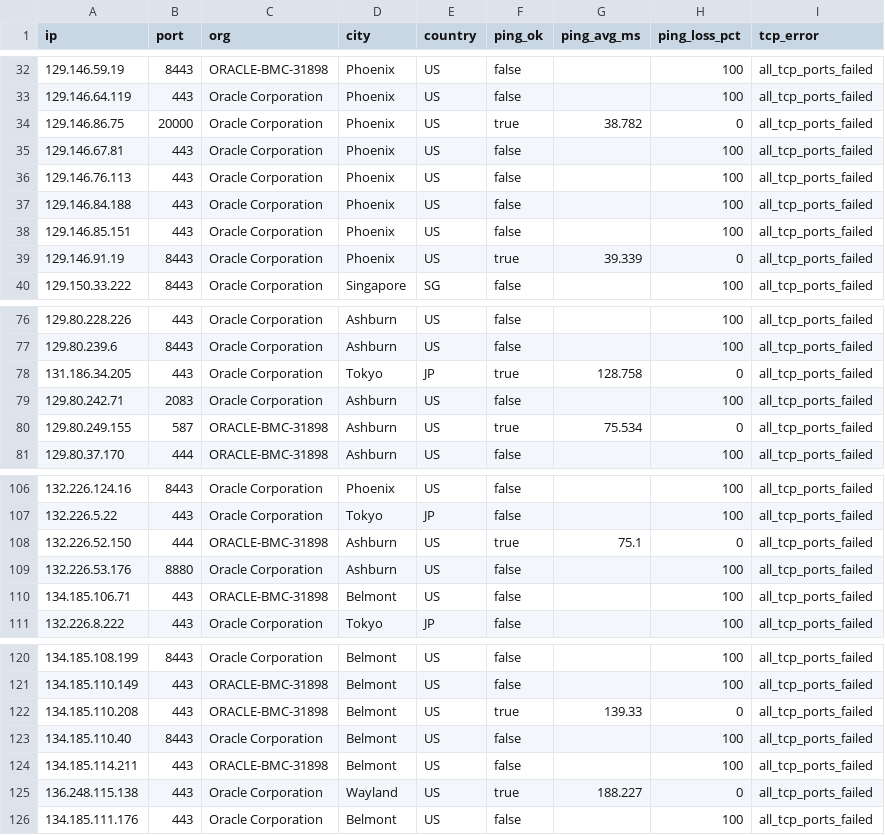
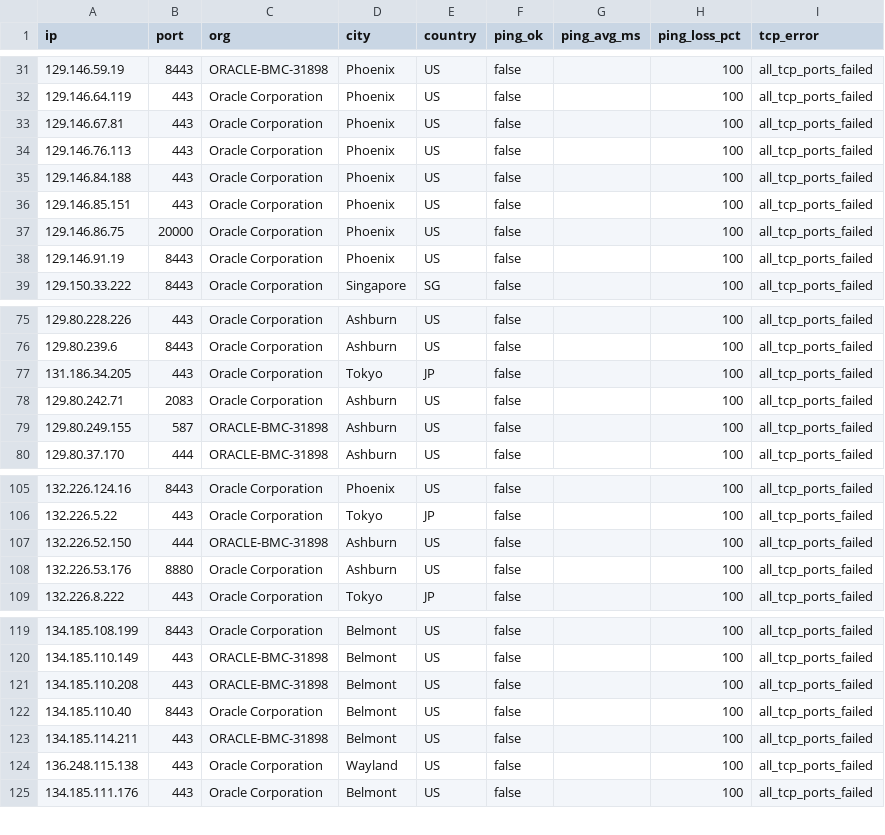
Before and after one commit to Lium-7768/sourcehub, a CSV file: data/results/probe_failures.csv, drawn as a sheet; only a part is shown, gaps mark what is left out; the diff covers the shown part only.

```diff
--- a/data/results/probe_failures.csv
+++ b/data/results/probe_failures.csv
@@ -33,3 +32,2 @@ ip,port,org,city,country,ping_ok,ping_avg_ms,ping_loss_pct,tcp_error
 129.146.64.119,443,Oracle Corporation,Phoenix,US,false,,100,all_tcp_ports_failed
-129.146.86.75,20000,Oracle Corporation,Phoenix,US,true,38.782,0,all_tcp_ports_failed
 129.146.67.81,443,Oracle Corporation,Phoenix,US,false,,100,all_tcp_ports_failed
@@ -38,3 +36,4 @@ ip,port,org,city,country,ping_ok,ping_avg_ms,ping_loss_pct,tcp_error
 129.146.85.151,443,Oracle Corporation,Phoenix,US,false,,100,all_tcp_ports_failed
-129.146.91.19,8443,Oracle Corporation,Phoenix,US,true,39.339,0,all_tcp_ports_failed
+129.146.86.75,20000,Oracle Corporation,Phoenix,US,false,,100,all_tcp_ports_failed
+129.146.91.19,8443,Oracle Corporation,Phoenix,US,false,,100,all_tcp_ports_failed
 129.150.33.222,8443,Oracle Corporation,Singapore,SG,false,,100,all_tcp_ports_failed
@@ -77,5 +76,5 @@ ip,port,org,city,country,ping_ok,ping_avg_ms,ping_loss_pct,tcp_error
 129.80.239.6,8443,Oracle Corporation,Ashburn,US,false,,100,all_tcp_ports_failed
-131.186.34.205,443,Oracle Corporation,Tokyo,JP,true,128.758,0,all_tcp_ports_failed
+131.186.34.205,443,Oracle Corporation,Tokyo,JP,false,,100,all_tcp_ports_failed
 129.80.242.71,2083,Oracle Corporation,Ashburn,US,false,,100,all_tcp_ports_failed
-129.80.249.155,587,ORACLE-BMC-31898,Ashburn,US,true,75.534,0,all_tcp_ports_failed
+129.80.249.155,587,ORACLE-BMC-31898,Ashburn,US,false,,100,all_tcp_ports_failed
 129.80.37.170,444,ORACLE-BMC-31898,Ashburn,US,false,,100,all_tcp_ports_failed
@@ -107,5 +106,4 @@ ip,port,org,city,country,ping_ok,ping_avg_ms,ping_loss_pct,tcp_error
 132.226.5.22,443,Oracle Corporation,Tokyo,JP,false,,100,all_tcp_ports_failed
-132.226.52.150,444,ORACLE-BMC-31898,Ashburn,US,true,75.1,0,all_tcp_ports_failed
+132.226.52.150,444,ORACLE-BMC-31898,Ashburn,US,false,,100,all_tcp_ports_failed
 132.226.53.176,8880,Oracle Corporation,Ashburn,US,false,,100,all_tcp_ports_failed
-134.185.106.71,443,ORACLE-BMC-31898,Belmont,US,false,,100,all_tcp_ports_failed
 132.226.8.222,443,Oracle Corporation,Tokyo,JP,false,,100,all_tcp_ports_failed
@@ -121,6 +120,6 @@ ip,port,org,city,country,ping_ok,ping_avg_ms,ping_loss_pct,tcp_error
 134.185.110.149,443,ORACLE-BMC-31898,Belmont,US,false,,100,all_tcp_ports_failed
-134.185.110.208,443,ORACLE-BMC-31898,Belmont,US,true,139.33,0,all_tcp_ports_failed
+134.185.110.208,443,ORACLE-BMC-31898,Belmont,US,false,,100,all_tcp_ports_failed
 134.185.110.40,8443,Oracle Corporation,Belmont,US,false,,100,all_tcp_ports_failed
 134.185.114.211,443,ORACLE-BMC-31898,Belmont,US,false,,100,all_tcp_ports_failed
-136.248.115.138,443,Oracle Corporation,Wayland,US,true,188.227,0,all_tcp_ports_failed
+136.248.115.138,443,Oracle Corporation,Wayland,US,false,,100,all_tcp_ports_failed
 134.185.111.176,443,Oracle Corporation,Belmont,US,false,,100,all_tcp_ports_failed
```
Also changed, not shown: 4 added rows, 4 removed rows, 3 moved rows and 62 edited cells elsewhere in this file, data/results/probe_results.csv, 4 other files.
